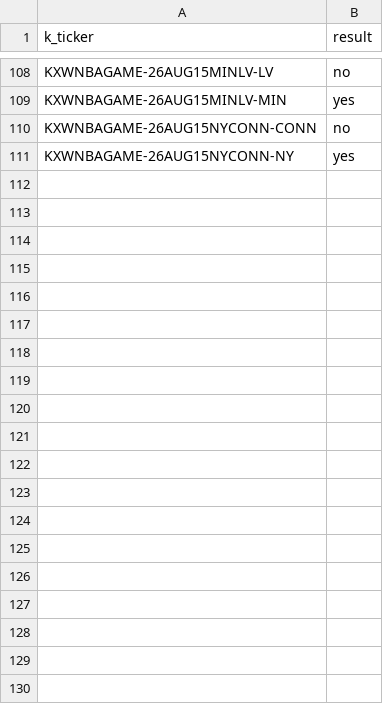
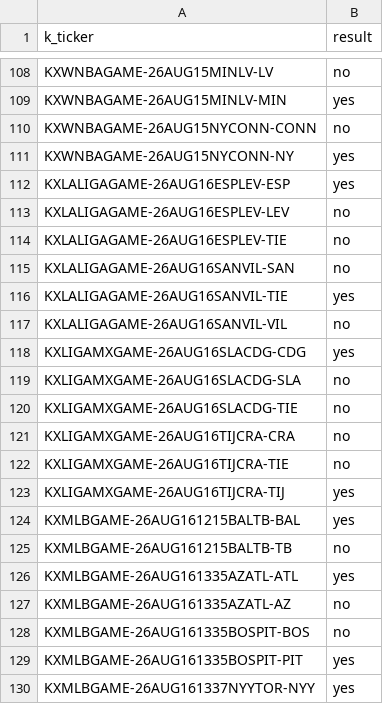
Before and after one commit to gopalaakkrishna/sports-model, a CSV file: data/live_pairs_results.csv, drawn as a sheet; only a part is shown, gaps mark what is left out; the diff covers the shown part only.

```diff
--- a/data/live_pairs_results.csv
+++ b/data/live_pairs_results.csv
@@ -111 +111,20 @@ KXWNBAGAME-26AUG15NYCONN-CONN,no
 KXWNBAGAME-26AUG15NYCONN-NY,yes
+KXLALIGAGAME-26AUG16ESPLEV-ESP,yes
+KXLALIGAGAME-26AUG16ESPLEV-LEV,no
+KXLALIGAGAME-26AUG16ESPLEV-TIE,no
+KXLALIGAGAME-26AUG16SANVIL-SAN,no
+KXLALIGAGAME-26AUG16SANVIL-TIE,yes
+KXLALIGAGAME-26AUG16SANVIL-VIL,no
+KXLIGAMXGAME-26AUG16SLACDG-CDG,yes
+KXLIGAMXGAME-26AUG16SLACDG-SLA,no
+KXLIGAMXGAME-26AUG16SLACDG-TIE,no
+KXLIGAMXGAME-26AUG16TIJCRA-CRA,no
+KXLIGAMXGAME-26AUG16TIJCRA-TIE,no
+KXLIGAMXGAME-26AUG16TIJCRA-TIJ,yes
+KXMLBGAME-26AUG161215BALTB-BAL,yes
+KXMLBGAME-26AUG161215BALTB-TB,no
+KXMLBGAME-26AUG161335AZATL-ATL,yes
+KXMLBGAME-26AUG161335AZATL-AZ,no
+KXMLBGAME-26AUG161335BOSPIT-BOS,no
+KXMLBGAME-26AUG161335BOSPIT-PIT,yes
+KXMLBGAME-26AUG161337NYYTOR-NYY,yes
```
Also changed, not shown: 37 added rows elsewhere in this file, 3 other files.
